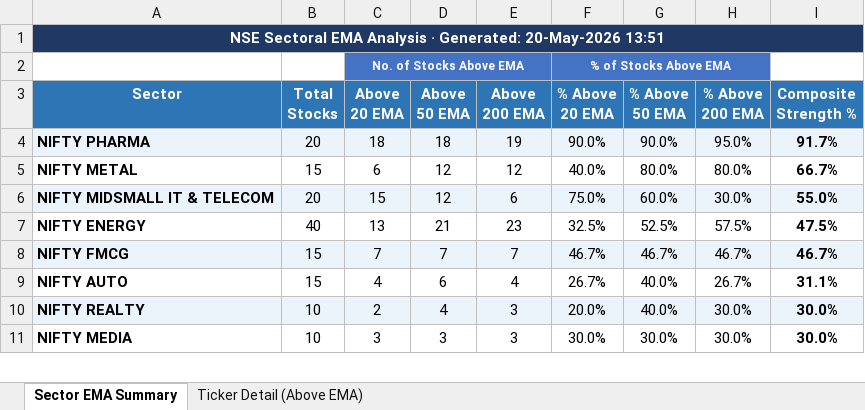
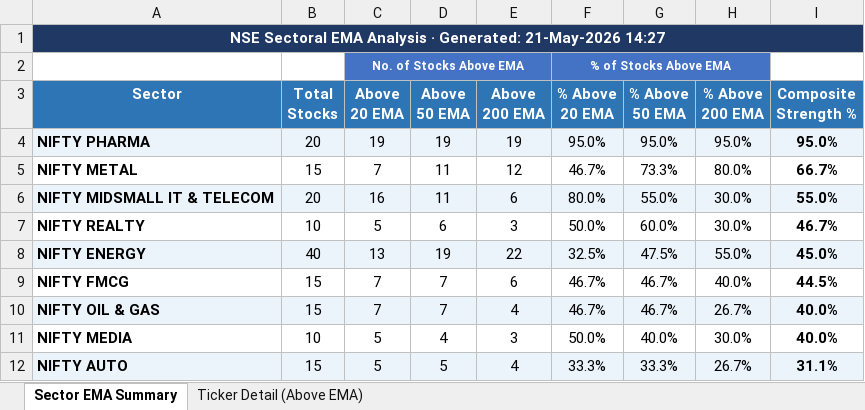
Before and after one commit to nikunj2021/EMA-Screener-, an Excel workbook: Report/EMAReport/Sectoral_EMA_Analysis.xlsx, sheet Sector EMA Summary, drawn as a sheet; only a part is shown; values as stored, in another font and other column widths than the file's, no borders; conditional formats not drawn; removed rows and columns are numbered as before the commit, all else as after; the diff covers the shown part only; the diff names each change by its address in the sheet, - before the commit and + after, or states it on an @@ line.

```diff
--- a/Report/EMAReport/Sectoral_EMA_Analysis.xlsx (sheet Sector EMA Summary)
+++ b/Report/EMAReport/Sectoral_EMA_Analysis.xlsx (sheet Sector EMA Summary)
-A1 (Sector): …· Generated: 20-May-2026 13:51
+A1 (Sector): …· Generated: 21-May-2026 14:27
-C4 (Above 20 EMA): 18
+C4 (Above 20 EMA): 19
-D4 (Above 50 EMA): 18
+D4 (Above 50 EMA): 19
-F4 (% Above 20 EMA): 90.0%
+F4 (% Above 20 EMA): 95.0%
-G4 (% Above 50 EMA): 90.0%
+G4 (% Above 50 EMA): 95.0%
-I4 (Composite Strength %): 91.7%
+I4 (Composite Strength %): 95.0%
-C5 (Above 20 EMA): 6
+C5 (Above 20 EMA): 7
-D5:D6 (Above 50 EMA): 12
+D5:D6 (Above 50 EMA): 11
-F5 (% Above 20 EMA): 40.0%
+F5 (% Above 20 EMA): 46.7%
-G5 (% Above 50 EMA): 80.0%
+G5 (% Above 50 EMA): 73.3%
-C6 (Above 20 EMA): 15
+C6 (Above 20 EMA): 16
-F6 (% Above 20 EMA): 75.0%
+F6 (% Above 20 EMA): 80.0%
-G6 (% Above 50 EMA): 60.0%
+G6 (% Above 50 EMA): 55.0%
+row 7: NIFTY REALTY | 10 | 5 | 6 | 3 | 50.0% | 60.0% | 30.0% | 46.7%
-A8:I8 fill: none
+A8:I8 fill: #EBF3FB
-D8 (Above 50 EMA): 21
+D8 (Above 50 EMA): 19
-E8 (Above 200 EMA): 23
+E8 (Above 200 EMA): 22
-G8 (% Above 50 EMA): 52.5%
+G8 (% Above 50 EMA): 47.5%
-H8 (% Above 200 EMA): 57.5%
+H8 (% Above 200 EMA): 55.0%
-I8 (Composite Strength %): 47.5%
+I8 (Composite Strength %): 45.0%
-A9:I9 fill: #EBF3FB
+A9:I9 fill: none
-E9 (Above 200 EMA): 7
+E9 (Above 200 EMA): 6
-H9 (% Above 200 EMA): 46.7%
+H9 (% Above 200 EMA): 40.0%
-I9 (Composite Strength %): 46.7%
+I9 (Composite Strength %): 44.5%
+row 10: NIFTY OIL & GAS | 15 | 7 | 7 | 4 | 46.7% | 46.7% | 26.7% | 40.0%
+row 11: NIFTY MEDIA | 10 | 5 | 4 | 3 | 50.0% | 40.0% | 30.0% | 40.0%
-A12:I12 fill: none
+A12:I12 fill: #EBF3FB
-C12 (Above 20 EMA): 4
+C12 (Above 20 EMA): 5
-D12 (Above 50 EMA): 6
+D12 (Above 50 EMA): 5
-F12 (% Above 20 EMA): 26.7%
+F12 (% Above 20 EMA): 33.3%
-G12 (% Above 50 EMA): 40.0%
+G12 (% Above 50 EMA): 33.3%
-row 10: NIFTY REALTY | 10 | 2 | 4 | 3 | 20.0% | 40.0% | 30.0% | 30.0%
-row 11: NIFTY MEDIA | 10 | 3 | 3 | 3 | 30.0% | 30.0% | 30.0% | 30.0%
```
Also changed, not shown: 2 added rows, 3 removed rows, 6 edited cells and cell formats elsewhere in this sheet, sheet Ticker Detail (Above EMA), Report/EMAReport/Micro_250_ema_breadth_history.xlsx, Report/EMAReport/nifty_500_ema_breadth.xlsx, 4 other files.
